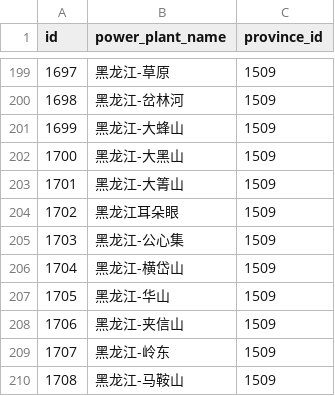
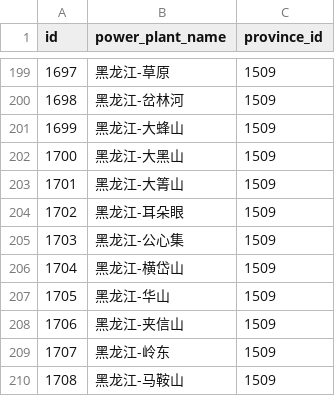
Before and after one commit to yuzhicloud/ainms-core, a CSV file: src/main/resources/config/liquibase/data/power_plant.csv, drawn as a sheet; only a part is shown, gaps mark what is left out.

```diff
--- a/src/main/resources/config/liquibase/data/power_plant.csv
+++ b/src/main/resources/config/liquibase/data/power_plant.csv
@@ -203,3 +203,3 @@
 "1701","黑龙江-大箐山","1509"
-"1702","黑龙江耳朵眼","1509"
+"1702","黑龙江-耳朵眼","1509"
 "1703","黑龙江-公心集","1509"
```
